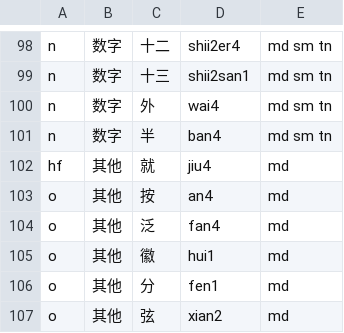
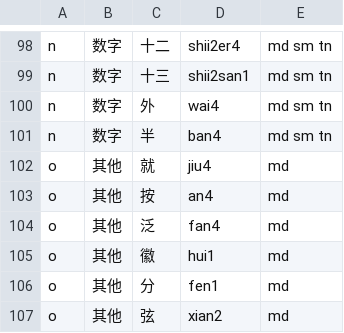
Before and after one commit to alephpi/jianzipu, a CSV file: data/glyphs.csv, drawn as a sheet; only a part is shown, gaps mark what is left out.

```diff
--- a/data/glyphs.csv
+++ b/data/glyphs.csv
@@ -101,3 +101,3 @@ n,数字,外,wai4,md sm tn
 n,数字,半,ban4,md sm tn
-hf,其他,就,jiu4,md
+o,其他,就,jiu4,md
 o,其他,按,an4,md
```
Also changed, not shown: 3 other files.
